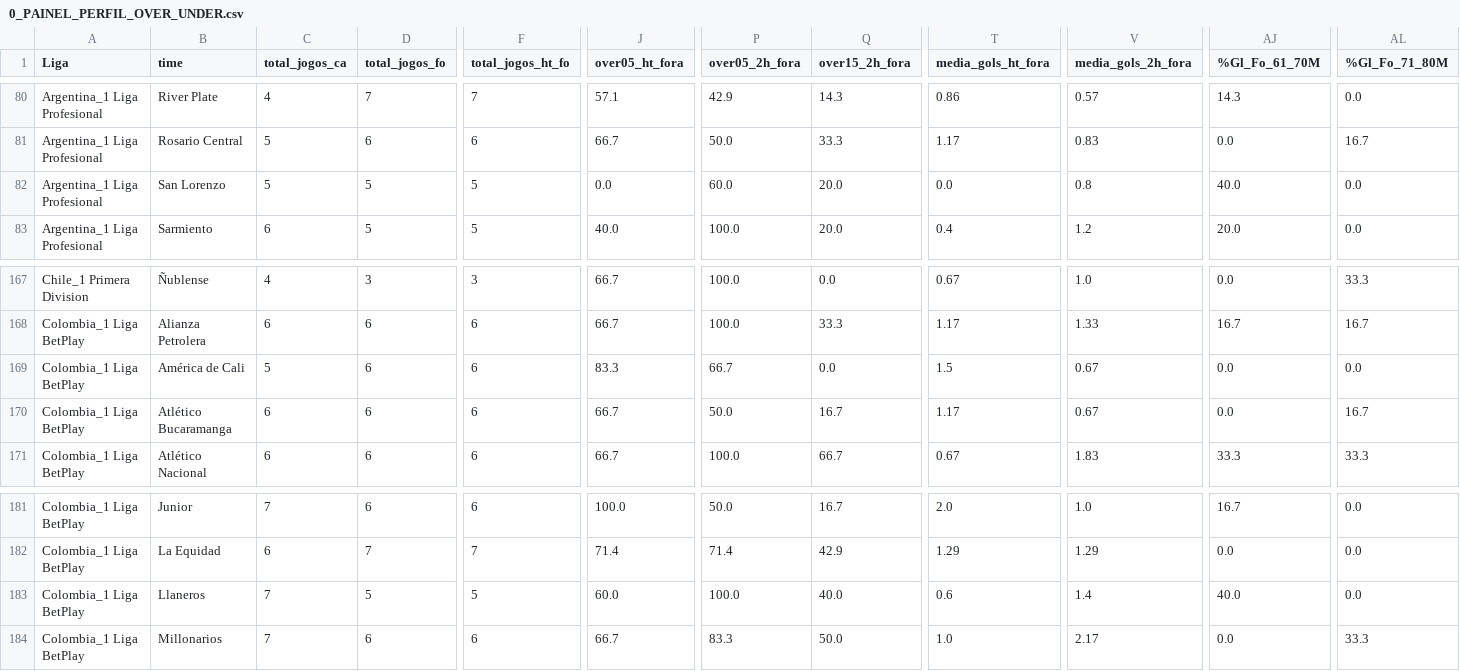
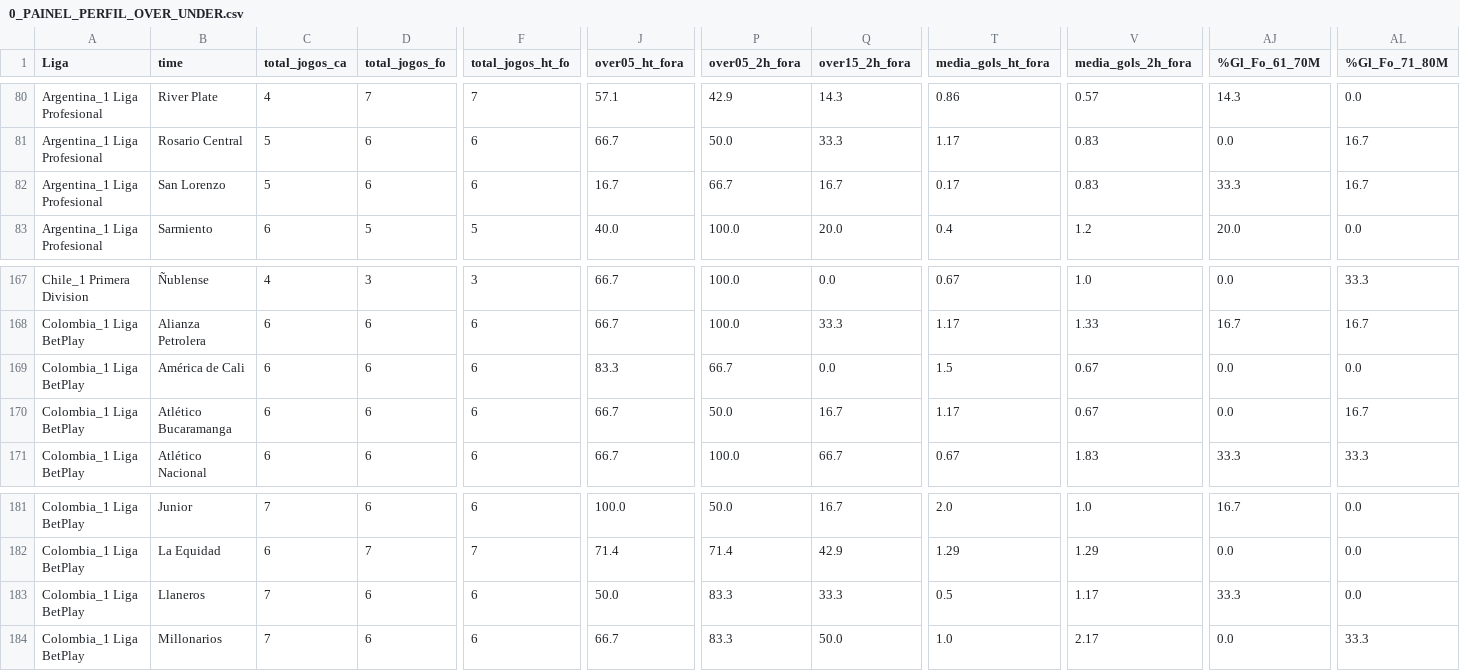
Before and after one commit to tarcisio248/PAINEL_FULBETS, a CSV file: 0_PAINEL_PERFIL_OVER_UNDER.csv, drawn as a sheet; only a part is shown, gaps mark what is left out; the diff covers the shown part only; the diff names each change by its address in the sheet, - before the commit and + after, or states it on an @@ line.

```diff
--- a/0_PAINEL_PERFIL_OVER_UNDER.csv
+++ b/0_PAINEL_PERFIL_OVER_UNDER.csv
-D82 (total_jogos_fo): 5
+D82 (total_jogos_fo): 6
-F82 (total_jogos_ht_fo): 5
+F82 (total_jogos_ht_fo): 6
-J82 (over05_ht_fora): 0.0
+J82 (over05_ht_fora): 16.7
-P82 (over05_2h_fora): 60.0
+P82 (over05_2h_fora): 66.7
-Q82 (over15_2h_fora): 20.0
+Q82 (over15_2h_fora): 16.7
-T82 (media_gols_ht_fora): 0.0
+T82 (media_gols_ht_fora): 0.17
-V82 (media_gols_2h_fora): 0.8
+V82 (media_gols_2h_fora): 0.83
-AJ82 (%Gl_Fo_61_70M): 40.0
+AJ82 (%Gl_Fo_61_70M): 33.3
-AL82 (%Gl_Fo_71_80M): 0.0
+AL82 (%Gl_Fo_71_80M): 16.7
-C169 (total_jogos_ca): 5
+C169 (total_jogos_ca): 6
-D183 (total_jogos_fo): 5
+D183 (total_jogos_fo): 6
-F183 (total_jogos_ht_fo): 5
+F183 (total_jogos_ht_fo): 6
-J183 (over05_ht_fora): 60.0
+J183 (over05_ht_fora): 50.0
-P183 (over05_2h_fora): 100.0
+P183 (over05_2h_fora): 83.3
-Q183 (over15_2h_fora): 40.0
+Q183 (over15_2h_fora): 33.3
-T183 (media_gols_ht_fora): 0.6
+T183 (media_gols_ht_fora): 0.5
-V183 (media_gols_2h_fora): 1.4
+V183 (media_gols_2h_fora): 1.17
-AJ183 (%Gl_Fo_61_70M): 40.0
+AJ183 (%Gl_Fo_61_70M): 33.3
```
Also changed, not shown: 24 edited cells elsewhere in this file, 0_PAINEL_EVOLUTION_JOGOS_GOLS_M60_API.csv, 0_PAINEL_EVOLUTION_JOGOS_MOMENTO_1GOL_API.csv, 11 other files.
